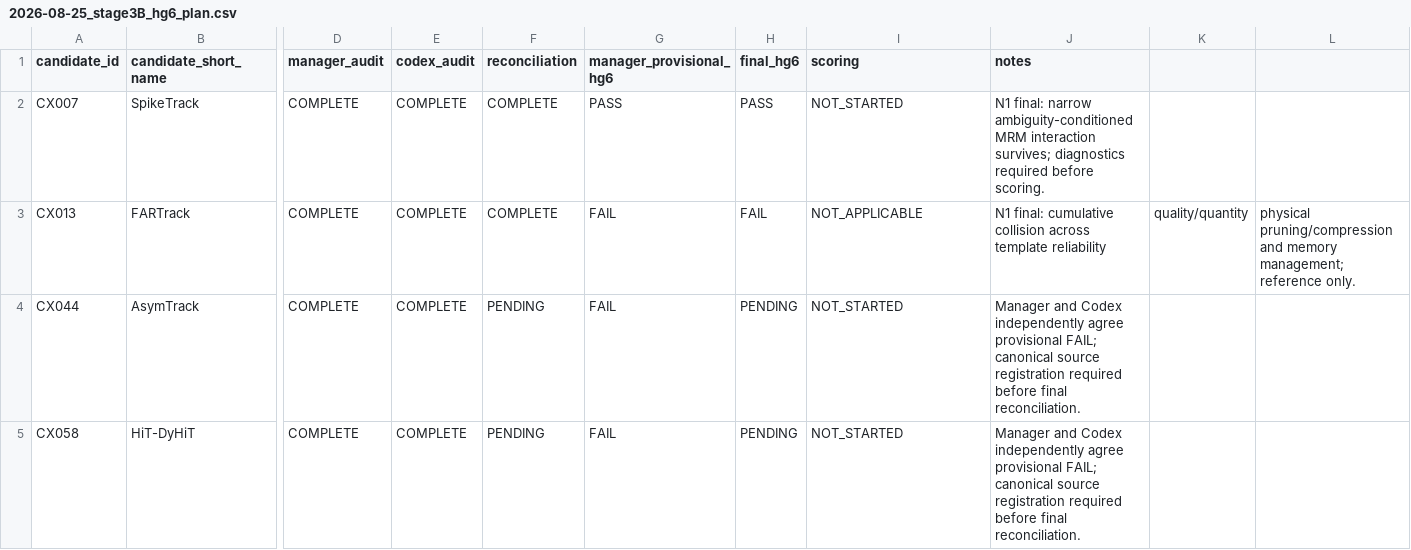
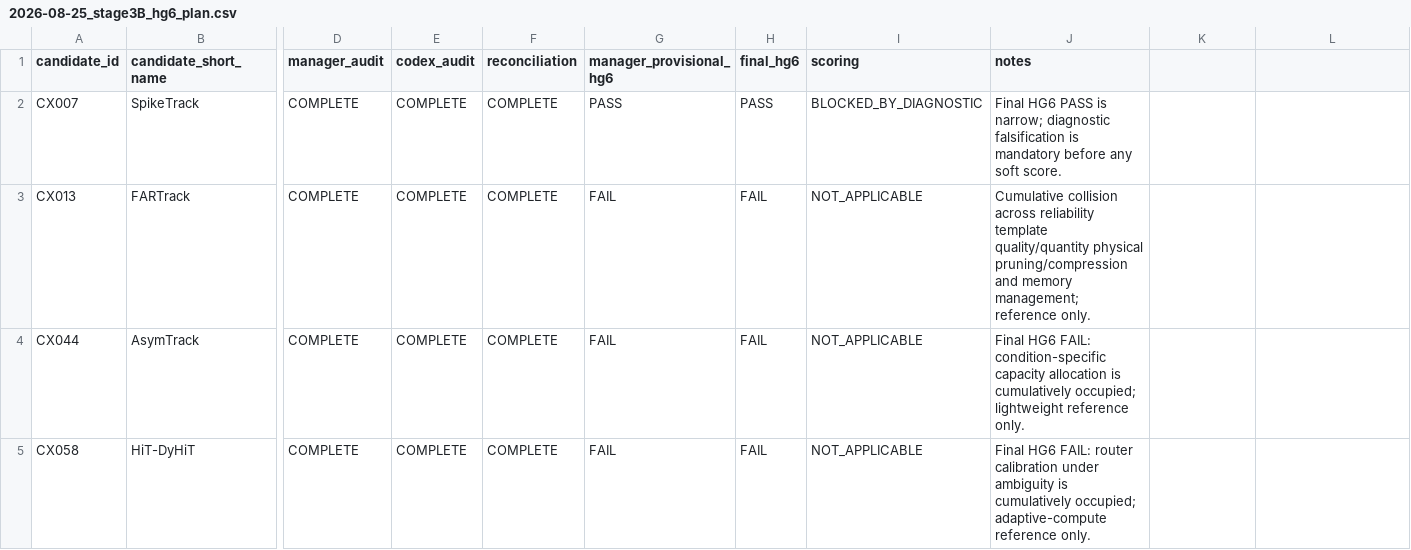
Before and after one commit to KayIsora/Q1_TrackingResearch, a CSV file: screening/manager/2026-08-25_stage3B_hg6_plan.csv, drawn as a sheet; only a part is shown, gaps mark what is left out; the diff names each change by its address in the sheet, - before the commit and + after, or states it on an @@ line.

Commit message:
Close HG6 N2 and Stage 3B

```diff
--- a/screening/manager/2026-08-25_stage3B_hg6_plan.csv
+++ b/screening/manager/2026-08-25_stage3B_hg6_plan.csv
-I2 (scoring): NOT_STARTED
+I2 (scoring): BLOCKED_BY_DIAGNOSTIC
-J2 (notes): N1 final: narrow ambiguity-conditioned MRM interaction survives; diagnostics required before scoring.
+J2 (notes): Final HG6 PASS is narrow; diagnostic falsification is mandatory before any soft score.
-J3 (notes): N1 final: cumulative collision across template reliability
+J3 (notes): Cumulative collision across reliability template quality/quantity physical pruning/compression and memory management; reference only.
-K3: quality/quantity
+K3: (empty)
-L3: physical pruning/compression and memory management; reference only.
+L3: (empty)
-F4:F5 (reconciliation): PENDING
+F4:F5 (reconciliation): COMPLETE
-H4:H5 (final_hg6): PENDING
+H4:H5 (final_hg6): FAIL
-I4:I5 (scoring): NOT_STARTED
+I4:I5 (scoring): NOT_APPLICABLE
-J4 (notes): Manager and Codex independently agree provisional FAIL; canonical source registration required before final reconciliation.
+J4 (notes): Final HG6 FAIL: condition-specific capacity allocation is cumulatively occupied; lightweight reference only.
-J5 (notes): Manager and Codex independently agree provisional FAIL; canonical source registration required before final reconciliation.
+J5 (notes): Final HG6 FAIL: router calibration under ambiguity is cumulatively occupied; adaptive-compute reference only.
```
